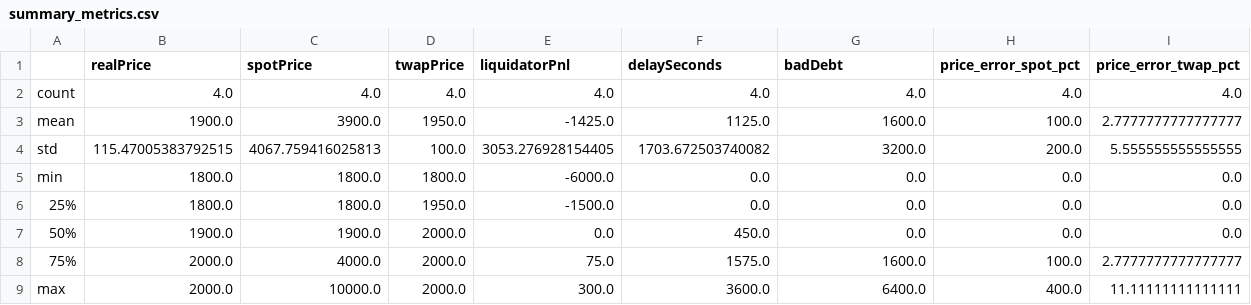
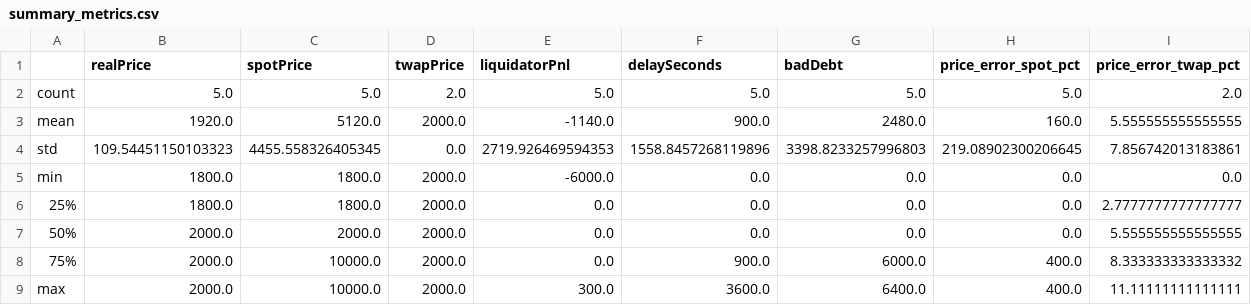
Before and after one commit to Joyce0301/Oracle_robust, a CSV file: docs/results/summary_metrics.csv, drawn as a sheet.

```diff
--- a/docs/results/summary_metrics.csv
+++ b/docs/results/summary_metrics.csv
@@ -1,9 +1,9 @@
 ,realPrice,spotPrice,twapPrice,liquidatorPnl,delaySeconds,badDebt,price_error_spot_pct,price_error_twap_pct
-count,4.0,4.0,4.0,4.0,4.0,4.0,4.0,4.0
-mean,1900.0,3900.0,1950.0,-1425.0,1125.0,1600.0,100.0,2.7777777777777777
-std,115.47005383792515,4067.759416025813,100.0,3053.276928154405,1703.672503740082,3200.0,200.0,5.555555555555555
-min,1800.0,1800.0,1800.0,-6000.0,0.0,0.0,0.0,0.0
-25%,1800.0,1800.0,1950.0,-1500.0,0.0,0.0,0.0,0.0
-50%,1900.0,1900.0,2000.0,0.0,450.0,0.0,0.0,0.0
-75%,2000.0,4000.0,2000.0,75.0,1575.0,1600.0,100.0,2.7777777777777777
+count,5.0,5.0,2.0,5.0,5.0,5.0,5.0,2.0
+mean,1920.0,5120.0,2000.0,-1140.0,900.0,2480.0,160.0,5.555555555555555
+std,109.54451150103323,4455.558326405345,0.0,2719.926469594353,1558.8457268119896,3398.8233257996803,219.08902300206645,7.856742013183861
+min,1800.0,1800.0,2000.0,-6000.0,0.0,0.0,0.0,0.0
+25%,1800.0,1800.0,2000.0,0.0,0.0,0.0,0.0,2.7777777777777777
+50%,2000.0,2000.0,2000.0,0.0,0.0,0.0,0.0,5.555555555555555
+75%,2000.0,10000.0,2000.0,0.0,900.0,6000.0,400.0,8.333333333333332
 max,2000.0,10000.0,2000.0,300.0,3600.0,6400.0,400.0,11.11111111111111
```
Also changed, not shown: docs/results/full_analysis.csv, 6 other files.
